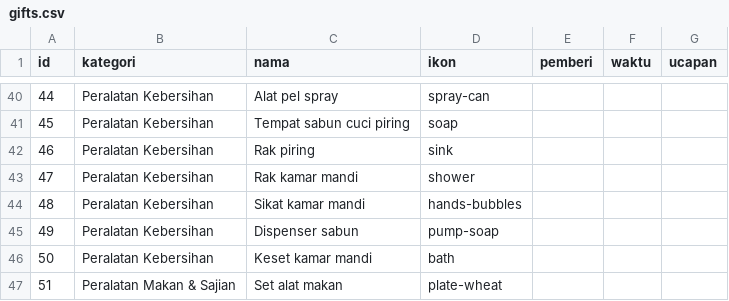
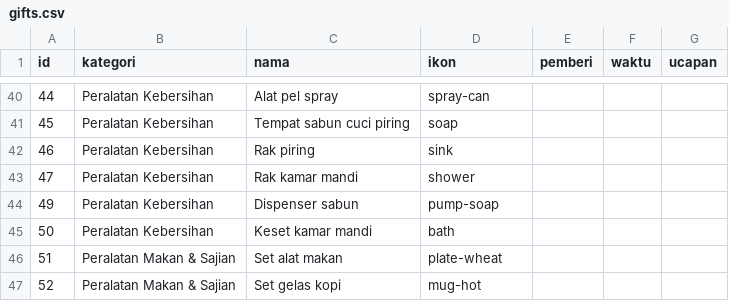
Before and after one commit to gift-wedding-juve-tata/gift-wedding-juve-tata.github.io, a CSV file: data/gifts.csv, drawn as a sheet; only a part is shown, gaps mark what is left out; the shorter side is filled out with more unchanged rows.

Commit message:
🗑 Hapus Sikat kamar mandi

```diff
--- a/data/gifts.csv
+++ b/data/gifts.csv
@@ -43,3 +43,2 @@ id,kategori,nama,ikon,pemberi,waktu,ucapan
 47,Peralatan Kebersihan,Rak kamar mandi,shower,,,
-48,Peralatan Kebersihan,Sikat kamar mandi,hands-bubbles,,,
 49,Peralatan Kebersihan,Dispenser sabun,pump-soap,,,
```
